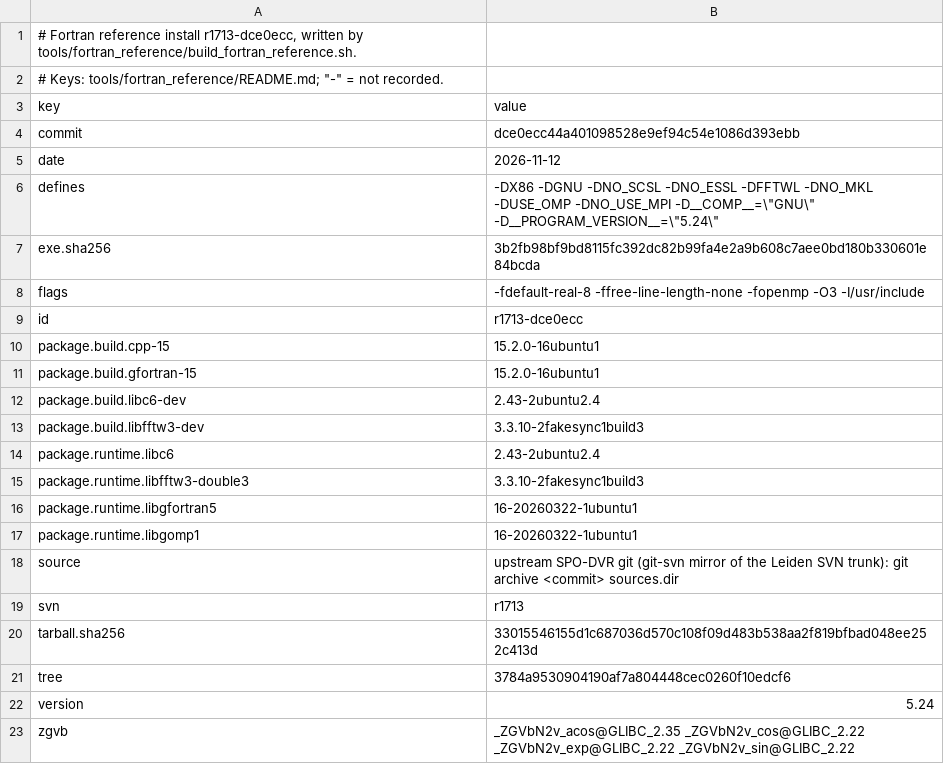
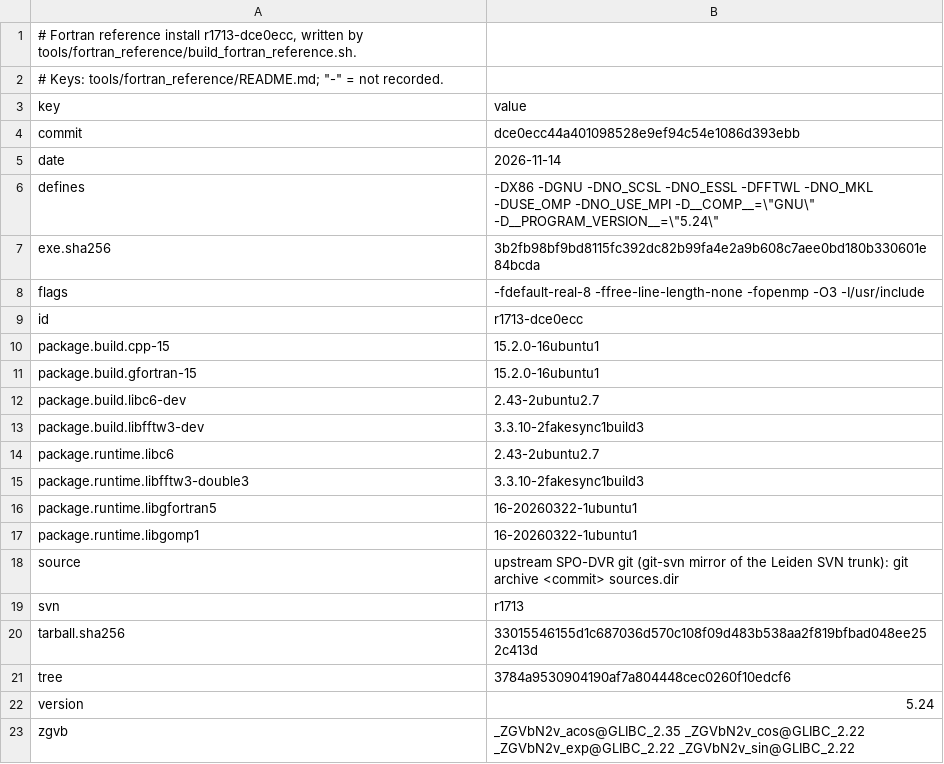
Before and after one commit to ewfsmeets/Cpp-SPO-DVR, a TSV file: tools/fortran_reference/buildinfo/r1713-dce0ecc.tsv, drawn as a sheet.

```diff
--- a/tools/fortran_reference/buildinfo/r1713-dce0ecc.tsv
+++ b/tools/fortran_reference/buildinfo/r1713-dce0ecc.tsv
@@ -4,3 +4,3 @@ key	value
 commit	dce0ecc44a401098528e9ef94c54e1086d393ebb
-date	2026-11-12
+date	2026-11-14
 defines	-DX86 -DGNU -DNO_SCSL -DNO_ESSL -DFFTWL -DNO_MKL -DUSE_OMP -DNO_USE_MPI -D__COMP__=\"GNU\" -D__PROGRAM_VERSION__=\"5.24\"
@@ -11,5 +11,5 @@ package.build.cpp-15	15.2.0-16ubuntu1
 package.build.gfortran-15	15.2.0-16ubuntu1
-package.build.libc6-dev	2.43-2ubuntu2.4
+package.build.libc6-dev	2.43-2ubuntu2.7
 package.build.libfftw3-dev	3.3.10-2fakesync1build3
-package.runtime.libc6	2.43-2ubuntu2.4
+package.runtime.libc6	2.43-2ubuntu2.7
 package.runtime.libfftw3-double3	3.3.10-2fakesync1build3
```
